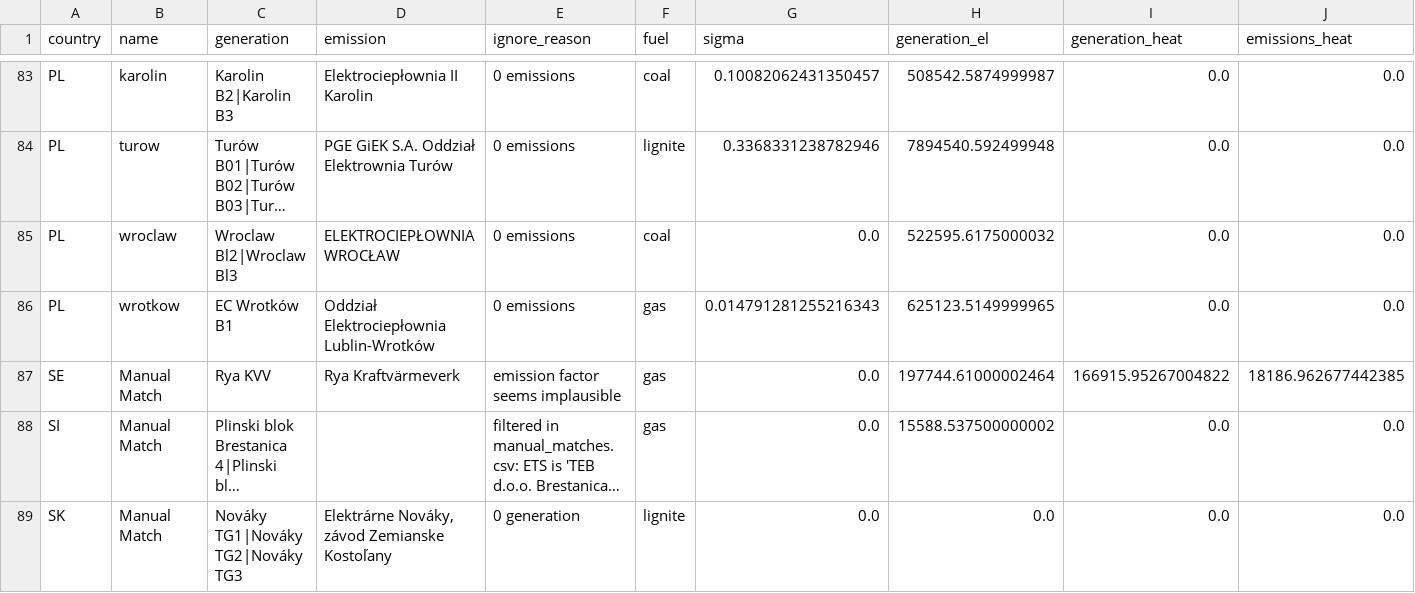
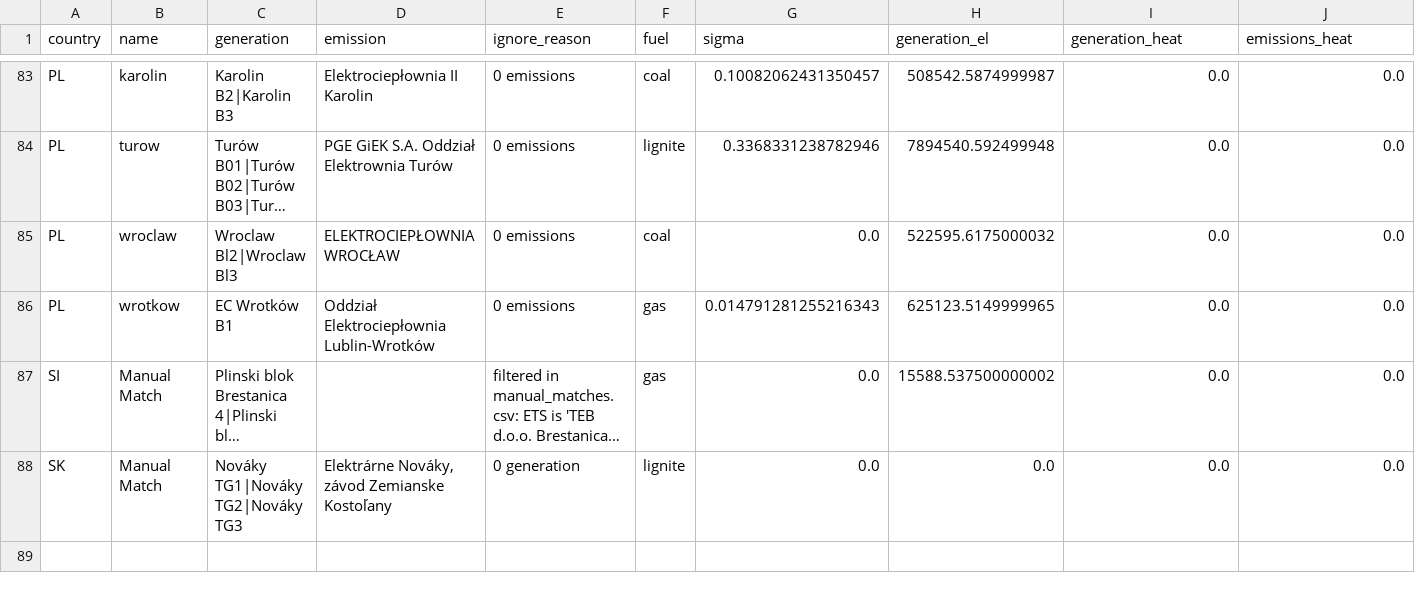
Before and after one commit to w-flo/eu-emission-factors, a CSV file: data/2024/output/ignored_powerplants.csv, drawn as a sheet; only a part is shown, gaps mark what is left out; long unchanged cells end in …; rows hold the shown columns only; the diff names each change by its address in the sheet, - before the commit and + after, or states it on an @@ line.

Commit message:
Relax Rya Kraftvärmeverk filter a bit more

```diff
--- a/data/2024/output/ignored_powerplants.csv
+++ b/data/2024/output/ignored_powerplants.csv
-row 87: SE | Manual Match | Rya KVV | Rya Kraftvärmeverk | emission factor seems implausible | gas | 0.0 | 197744.61000002464 | 166915.95267004822 | 18186.962677442385
```
Also changed, not shown: data/2024/manual_matches.csv, data/2024/output/countries.csv, 1 other file.
